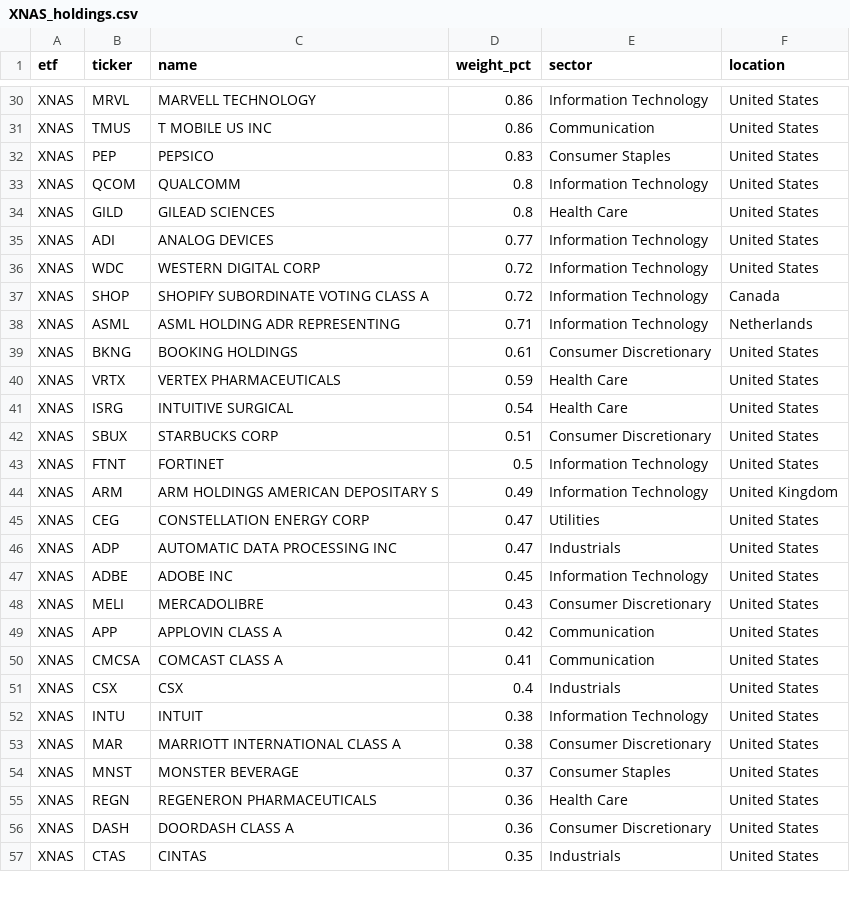
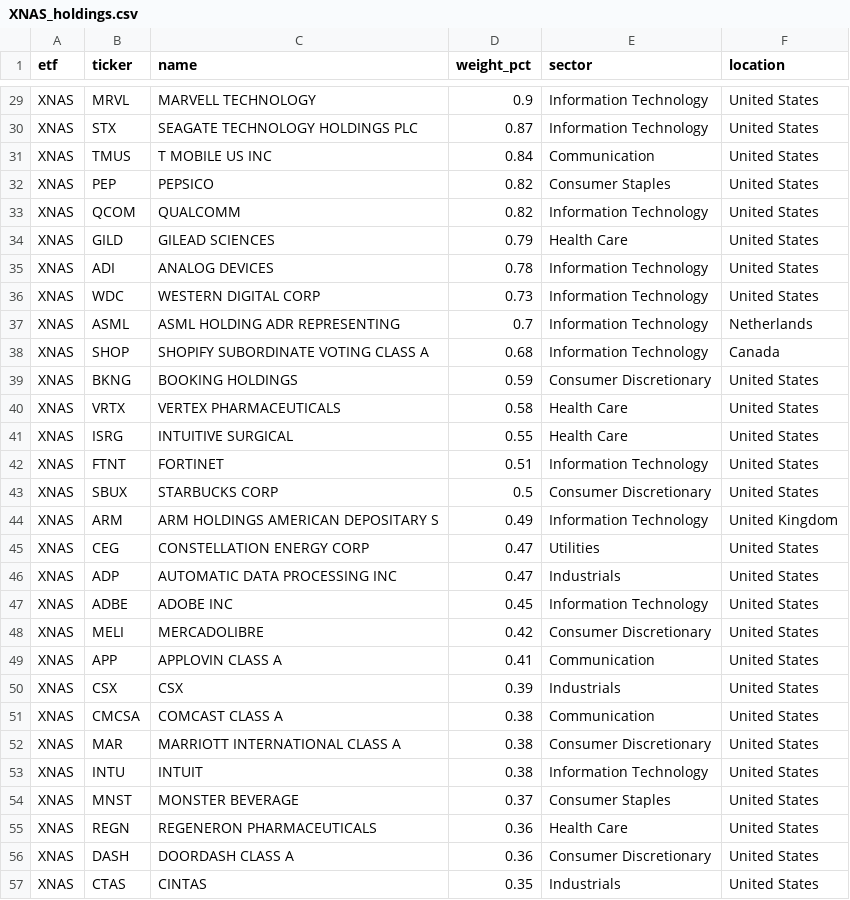
Before and after one commit to AndyOPDev/portfolio-tracker, a CSV file: data/holdings/XNAS_holdings.csv, drawn as a sheet; only a part is shown, gaps mark what is left out; removed rows and columns are numbered as before the commit, all else as after; the diff covers the shown part only; the diff names each change by its address in the sheet, - before the commit and + after, or states it on an @@ line.

```diff
--- a/data/holdings/XNAS_holdings.csv
+++ b/data/holdings/XNAS_holdings.csv
-D29 (weight_pct): 0.86
+D29 (weight_pct): 0.9
+row 30: XNAS | STX | SEAGATE TECHNOLOGY HOLDINGS PLC | 0.87 | Information Technology | United States
-D31 (weight_pct): 0.86
+D31 (weight_pct): 0.84
-D32 (weight_pct): 0.83
+D32 (weight_pct): 0.82
-D33 (weight_pct): 0.8
+D33 (weight_pct): 0.82
-D34 (weight_pct): 0.8
+D34 (weight_pct): 0.79
-D35 (weight_pct): 0.77
+D35 (weight_pct): 0.78
-D36 (weight_pct): 0.72
+D36 (weight_pct): 0.73
-row 37: XNAS | SHOP | SHOPIFY SUBORDINATE VOTING CLASS A | 0.72 | Information Technology | Canada
-D37 (weight_pct): 0.71
+D37 (weight_pct): 0.7
+row 38: XNAS | SHOP | SHOPIFY SUBORDINATE VOTING CLASS A | 0.68 | Information Technology | Canada
-D39 (weight_pct): 0.61
+D39 (weight_pct): 0.59
-D40 (weight_pct): 0.59
+D40 (weight_pct): 0.58
-D41 (weight_pct): 0.54
+D41 (weight_pct): 0.55
-row 42: XNAS | SBUX | STARBUCKS CORP | 0.51 | Consumer Discretionary | United States
-D42 (weight_pct): 0.5
+D42 (weight_pct): 0.51
+row 43: XNAS | SBUX | STARBUCKS CORP | 0.5 | Consumer Discretionary | United States
-D48 (weight_pct): 0.43
+D48 (weight_pct): 0.42
-D49 (weight_pct): 0.42
+D49 (weight_pct): 0.41
-row 50: XNAS | CMCSA | COMCAST CLASS A | 0.41 | Communication | United States
-D50 (weight_pct): 0.4
+D50 (weight_pct): 0.39
+row 51: XNAS | CMCSA | COMCAST CLASS A | 0.38 | Communication | United States
@@ row 53 moved to row 52: XNAS @@
```
Also changed, not shown: 7 added rows, 9 removed rows, 4 moved rows and 32 edited cells elsewhere in this file, data/holdings/VVSM_holdings.csv, 4 other files.
